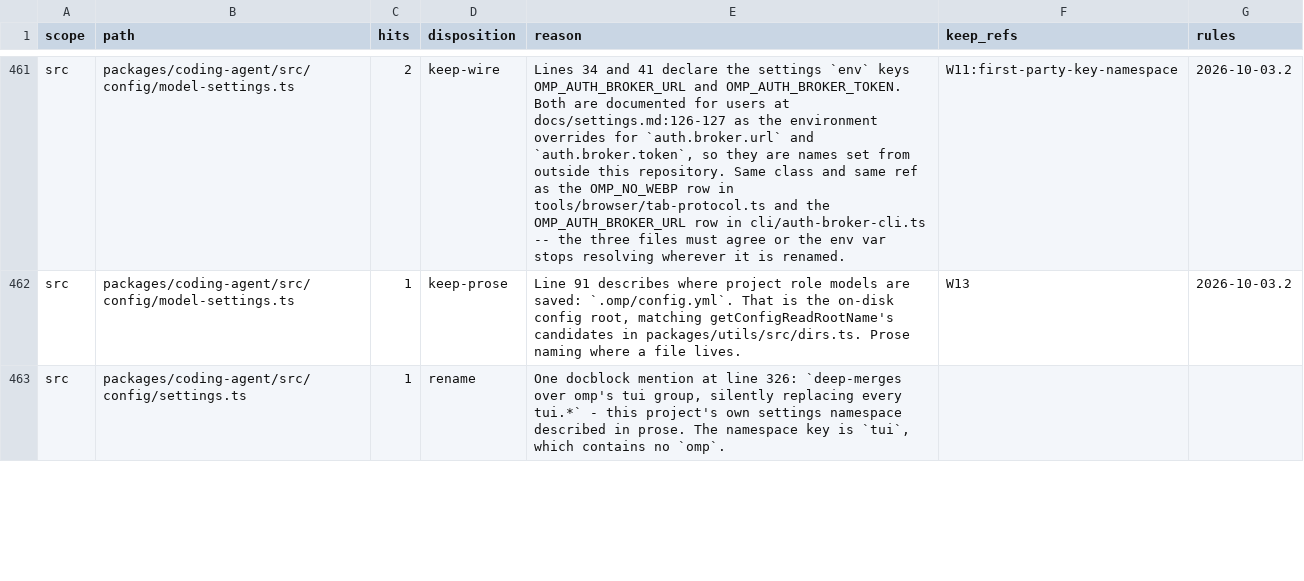
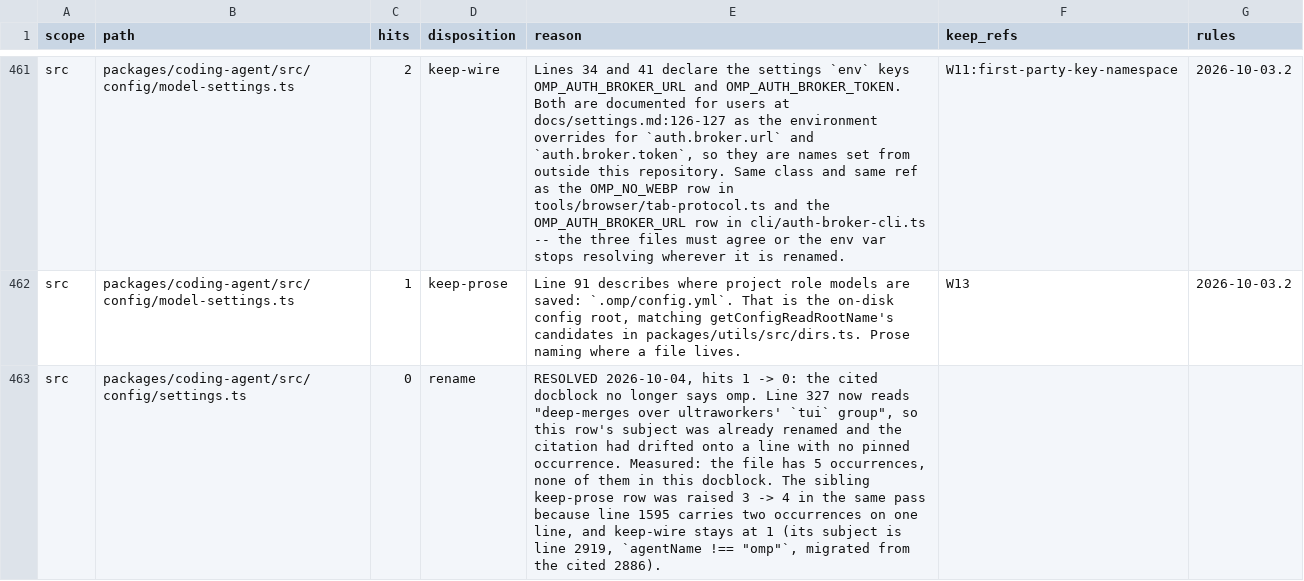
Before and after one commit to ultrabuilders/ultraworkers, a TSV file: scripts/rename/disposition.tsv, drawn as a sheet; only a part is shown, gaps mark what is left out; the diff covers the shown part only.

Commit message:
fix(rename): two files balanced the sum while BOTH their rows were wrong
A file whose rows sum to countRename is not thereby correct: a row can
over-declare while its sibling under-declares by the same amount, and the
sum still lands. Both files here did exactly that.

omp.ts -- rename claimed 'both occurrences are in the module docblock'. The
docblock holds ONE (line 2). Lines 13 and 15 are OMP_LAUNCH_CWD, which the
sibling keep-wire row covered under hits=1 for the pair. So rename declared 2
for 1 occurrence and keep-wire declared 1 for 2, and 2+1=3 balanced the file.

  - rename h=2 -> keep-wire h=1, ref internal-path-reference. Line 2's
    `scripts/omp` is a path to the real 1.8 KB executable that link-omp.sh
    installs -- the same file link-omp.sh:17 names from the other side.
  - keep-wire h=1 -> h=2. OMP_LAUNCH_CWD is a real cross-file contract:
    packages/coding-agent/scripts/omp:36-37 sets and exports it in the shell
    wrapper, this preload shim reads then deletes it.

settings.ts -- rename cited line 326, which no longer exists. Line 327 now
reads "deep-merges over ultraworkers' `tui` group": the rename already
happened and the citation drifted onto clean text.

  - rename h=1 -> h=0 (RESOLVED)
  - keep-prose h=3 -> h=4. Line 1595 carries two occurrences on one line; the
    row counted lines, not occurrences. Cited lines drifted 1539/1576 ->
    1558/1595. keep-wire stays 1 (subject is line 2919, cited as 2886).

Each file re-measured with the gate's own PINNED matcher: omp.ts 3=3,
settings.ts 5=5. Gate clean on pre and post; rename-incomplete 40 -> 37;
56/56 gate tests, 124/124 affected suites pass.

```diff
--- a/scripts/rename/disposition.tsv
+++ b/scripts/rename/disposition.tsv
@@ -462,2 +462,2 @@ src	packages/coding-agent/src/config/model-settings.ts	2	keep-wire	Lines 34 and
 src	packages/coding-agent/src/config/model-settings.ts	1	keep-prose	Line 91 describes where project role models are saved: `.omp/config.yml`. That is the on-disk config root, matching getConfigReadRootName's candidates in packages/utils/src/dirs.ts. Prose naming where a file lives.	W13	2026-10-03.2
-src	packages/coding-agent/src/config/settings.ts	1	rename	One docblock mention at line 326: `deep-merges over omp's tui group, silently replacing every tui.*` - this project's own settings namespace described in prose. The namespace key is `tui`, which contains no `omp`.	
+src	packages/coding-agent/src/config/settings.ts	0	rename	RESOLVED 2026-10-04, hits 1 -> 0: the cited docblock no longer says omp. Line 327 now reads "deep-merges over ultraworkers' `tui` group", so this row's subject was already renamed and the citation had drifted onto a line with no pinned occurrence. Measured: the file has 5 occurrences, none of them in this docblock. The sibling keep-prose row was raised 3 -> 4 in the same pass because line 1595 carries two occurrences on one line, and keep-wire stays at 1 (its subject is line 2919, `agentName !== "omp"`, migrated from the cited 2886).	
```
Also changed, not shown: 9 edited cells elsewhere in this file.
